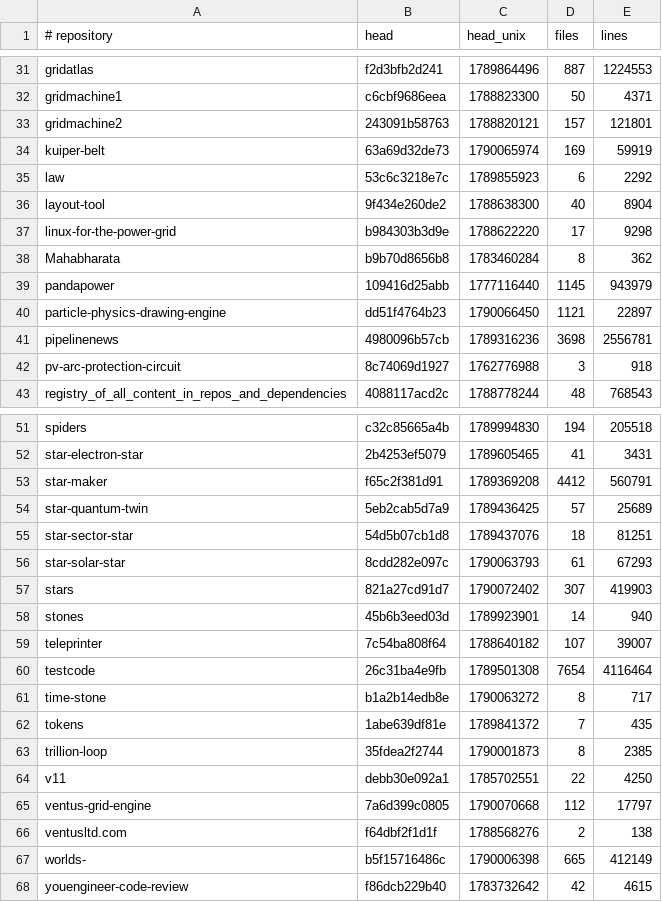
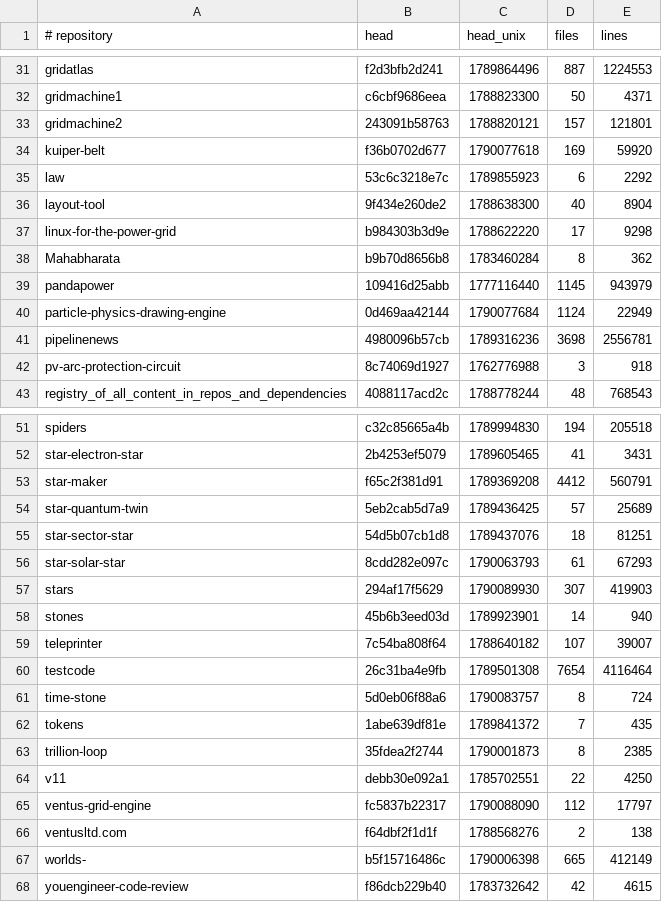
Before and after one commit to Ventusltd/kuiper-belt, a TSV file: cosmos/standing.tsv, drawn as a sheet; only a part is shown, gaps mark what is left out.

```diff
--- a/cosmos/standing.tsv
+++ b/cosmos/standing.tsv
@@ -33,3 +33,3 @@ gridmachine1	c6cbf9686eea	1788823300	50	4371
 gridmachine2	243091b58763	1788820121	157	121801
-kuiper-belt	63a69d32de73	1790065974	169	59919
+kuiper-belt	f36b0702d677	1790077618	169	59920
 law	53c6c3218e7c	1789855923	6	2292
@@ -39,3 +39,3 @@ Mahabharata	b9b70d8656b8	1783460284	8	362
 pandapower	109416d25abb	1777116440	1145	943979
-particle-physics-drawing-engine	dd51f4764b23	1790066450	1121	22897
+particle-physics-drawing-engine	0d469aa42144	1790077684	1124	22949
 pipelinenews	4980096b57cb	1789316236	3698	2556781
@@ -56,3 +56,3 @@ star-sector-star	54d5b07cb1d8	1789437076	18	81251
 star-solar-star	8cdd282e097c	1790063793	61	67293
-stars	821a27cd91d7	1790072402	307	419903
+stars	294af17f5629	1790089930	307	419903
 stones	45b6b3eed03d	1789923901	14	940
@@ -60,3 +60,3 @@ teleprinter	7c54ba808f64	1788640182	107	39007
 testcode	26c31ba4e9fb	1789501308	7654	4116464
-time-stone	b1a2b14edb8e	1790063272	8	717
+time-stone	5d0eb06f88a6	1790083757	8	724
 tokens	1abe639df81e	1789841372	7	435
@@ -64,3 +64,3 @@ trillion-loop	35fdea2f2744	1790001873	8	2385
 v11	debb30e092a1	1785702551	22	4250
-ventus-grid-engine	7a6d399c0805	1790070668	112	17797
+ventus-grid-engine	fc5837b22317	1790088090	112	17797
 ventusltd.com	f64dbf2f1d1f	1788568276	2	138
```
Also changed, not shown: cosmos/pulse.tsv.
